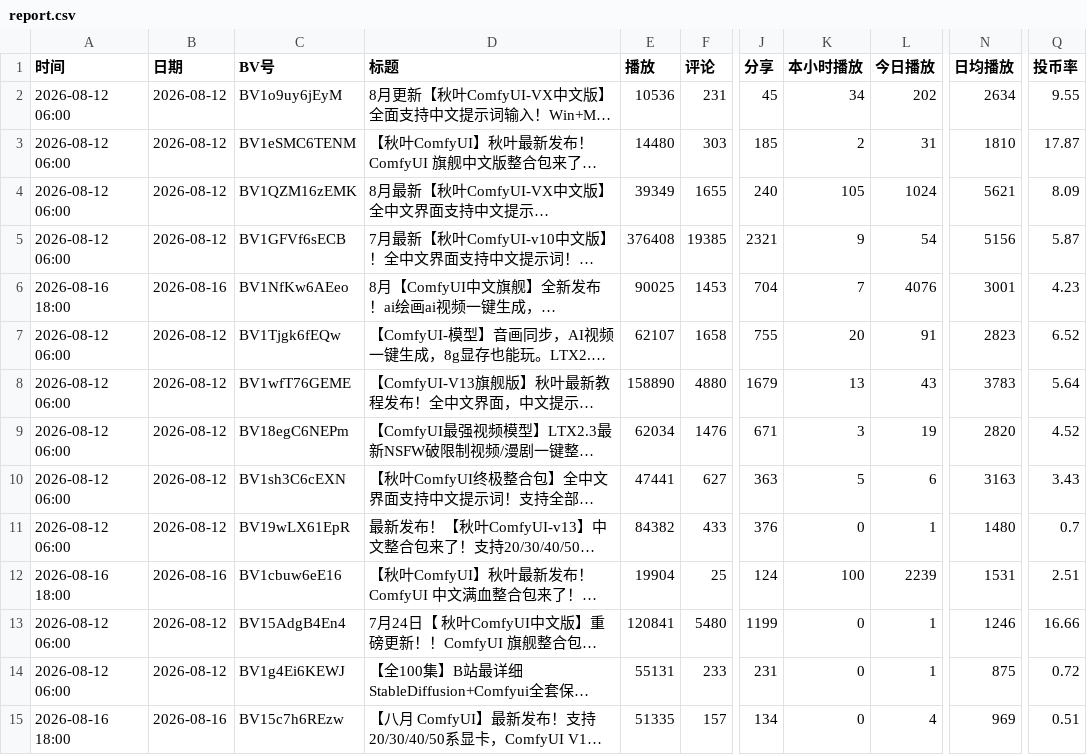
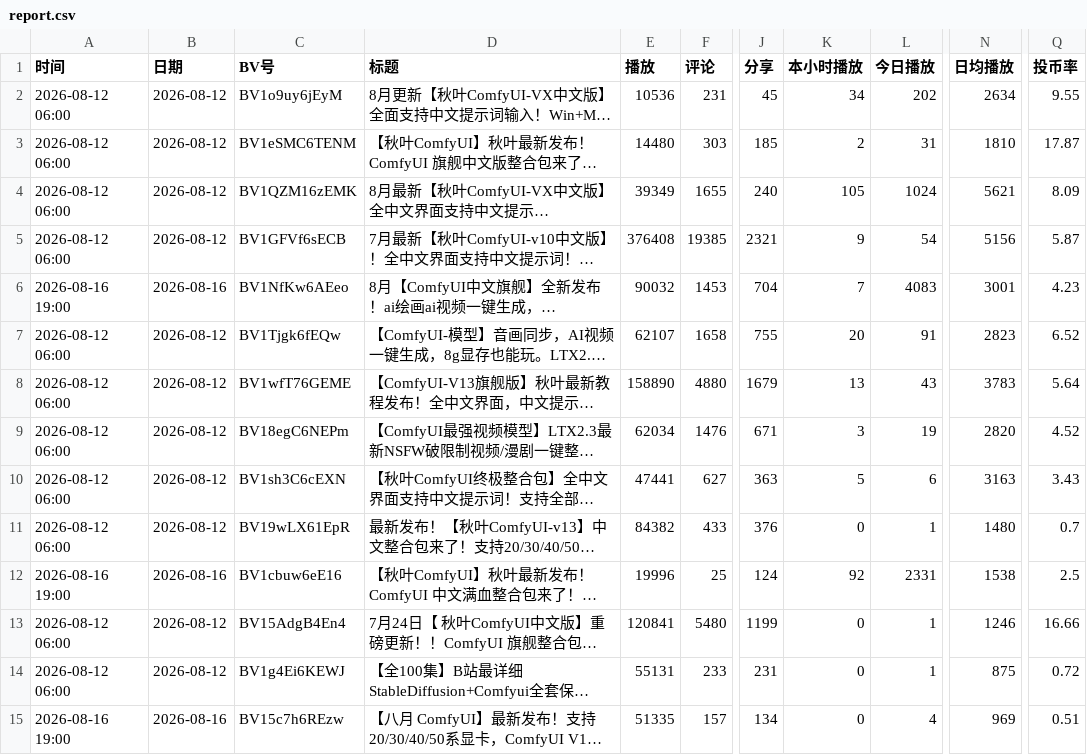
Before and after one commit to yinggege666666-alt/bilibili-tracker, a CSV file: report.csv, drawn as a sheet; only a part is shown, gaps mark what is left out; long unchanged cells end in …; the diff names each change by its address in the sheet, - before the commit and + after, or states it on an @@ line.

```diff
--- a/report.csv
+++ b/report.csv
-A6 (时间): 2026-08-16 18:00
+A6 (时间): 2026-08-16 19:00
-E6 (播放): 90025
+E6 (播放): 90032
-L6 (今日播放): 4076
+L6 (今日播放): 4083
-A12 (时间): 2026-08-16 18:00
+A12 (时间): 2026-08-16 19:00
-E12 (播放): 19904
+E12 (播放): 19996
-K12 (本小时播放): 100
+K12 (本小时播放): 92
-L12 (今日播放): 2239
+L12 (今日播放): 2331
-N12 (日均播放): 1531
+N12 (日均播放): 1538
-Q12 (投币率): 2.51
+Q12 (投币率): 2.5
-A15 (时间): 2026-08-16 18:00
+A15 (时间): 2026-08-16 19:00
```
Also changed, not shown: snapshots.csv, 2 other files.
